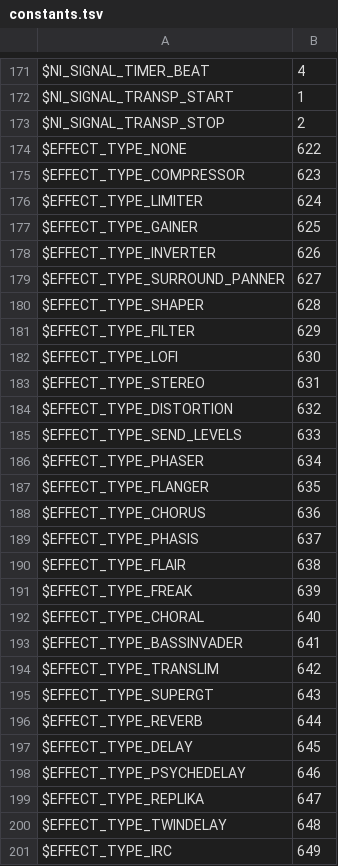
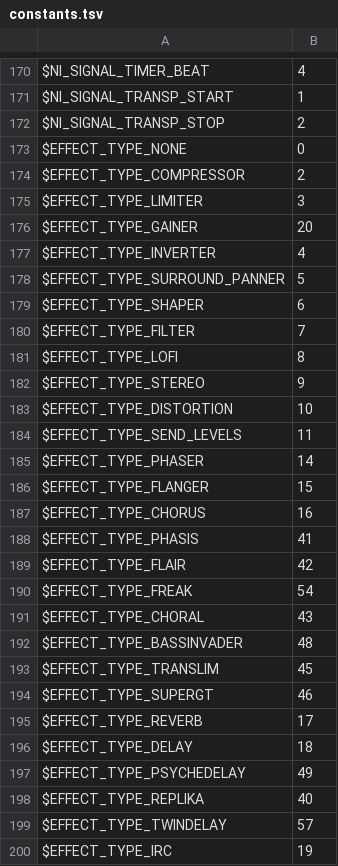
Before and after one commit to DerpcatMusic/KONTRA, a TSV file: crates/script/ksp/data/constants.tsv, drawn as a sheet; only a part is shown, gaps mark what is left out; the diff covers the shown part only.

```diff
--- a/crates/script/ksp/data/constants.tsv
+++ b/crates/script/ksp/data/constants.tsv
@@ -173,29 +172,29 @@ $NI_SIGNAL_TRANSP_START	1
 $NI_SIGNAL_TRANSP_STOP	2
-$EFFECT_TYPE_NONE	622
-$EFFECT_TYPE_COMPRESSOR	623
-$EFFECT_TYPE_LIMITER	624
-$EFFECT_TYPE_GAINER	625
-$EFFECT_TYPE_INVERTER	626
-$EFFECT_TYPE_SURROUND_PANNER	627
-$EFFECT_TYPE_SHAPER	628
-$EFFECT_TYPE_FILTER	629
-$EFFECT_TYPE_LOFI	630
-$EFFECT_TYPE_STEREO	631
-$EFFECT_TYPE_DISTORTION	632
-$EFFECT_TYPE_SEND_LEVELS	633
-$EFFECT_TYPE_PHASER	634
-$EFFECT_TYPE_FLANGER	635
-$EFFECT_TYPE_CHORUS	636
-$EFFECT_TYPE_PHASIS	637
-$EFFECT_TYPE_FLAIR	638
-$EFFECT_TYPE_FREAK	639
-$EFFECT_TYPE_CHORAL	640
-$EFFECT_TYPE_BASSINVADER	641
-$EFFECT_TYPE_TRANSLIM	642
-$EFFECT_TYPE_SUPERGT	643
-$EFFECT_TYPE_REVERB	644
-$EFFECT_TYPE_DELAY	645
-$EFFECT_TYPE_PSYCHEDELAY	646
-$EFFECT_TYPE_REPLIKA	647
-$EFFECT_TYPE_TWINDELAY	648
-$EFFECT_TYPE_IRC	649
+$EFFECT_TYPE_NONE	0
+$EFFECT_TYPE_COMPRESSOR	2
+$EFFECT_TYPE_LIMITER	3
+$EFFECT_TYPE_GAINER	20
+$EFFECT_TYPE_INVERTER	4
+$EFFECT_TYPE_SURROUND_PANNER	5
+$EFFECT_TYPE_SHAPER	6
+$EFFECT_TYPE_FILTER	7
+$EFFECT_TYPE_LOFI	8
+$EFFECT_TYPE_STEREO	9
+$EFFECT_TYPE_DISTORTION	10
+$EFFECT_TYPE_SEND_LEVELS	11
+$EFFECT_TYPE_PHASER	14
+$EFFECT_TYPE_FLANGER	15
+$EFFECT_TYPE_CHORUS	16
+$EFFECT_TYPE_PHASIS	41
+$EFFECT_TYPE_FLAIR	42
+$EFFECT_TYPE_FREAK	54
+$EFFECT_TYPE_CHORAL	43
+$EFFECT_TYPE_BASSINVADER	48
+$EFFECT_TYPE_TRANSLIM	45
+$EFFECT_TYPE_SUPERGT	46
+$EFFECT_TYPE_REVERB	17
+$EFFECT_TYPE_DELAY	18
+$EFFECT_TYPE_PSYCHEDELAY	49
+$EFFECT_TYPE_REPLIKA	40
+$EFFECT_TYPE_TWINDELAY	57
+$EFFECT_TYPE_IRC	19
```
Also changed, not shown: 1 removed row and 111 edited cells elsewhere in this file, 7 other files.
